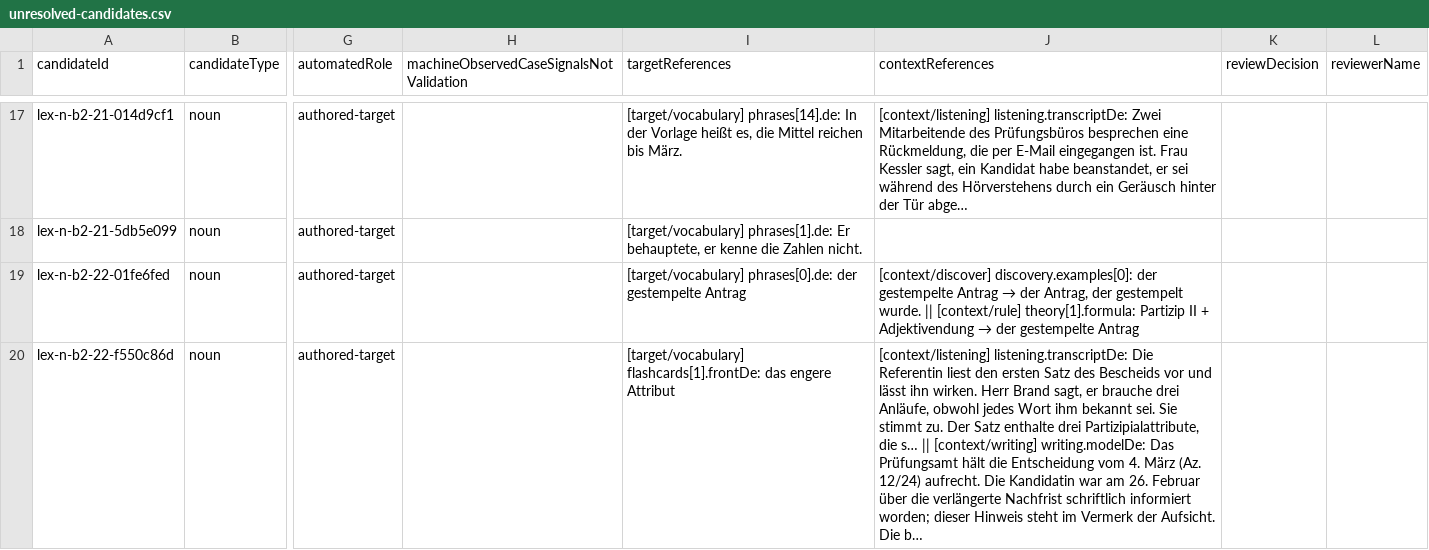
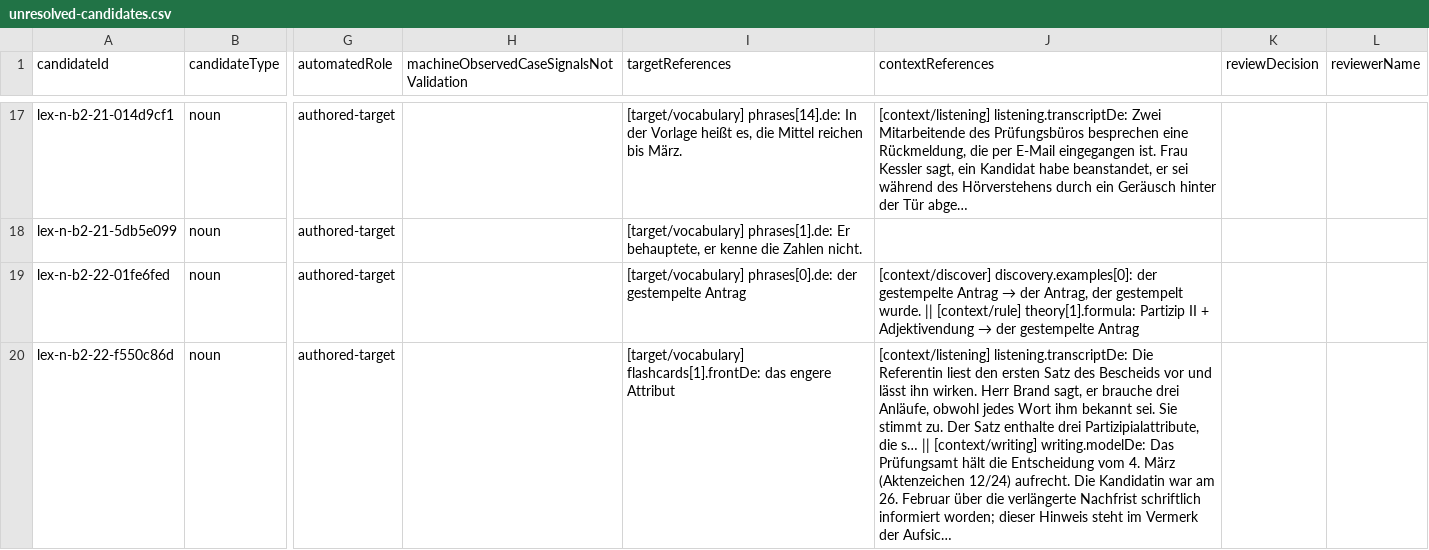
Before and after one commit to naderba69/wegberlin, a CSV file: reports/lexical-review-packet/unresolved-candidates.csv, drawn as a sheet; only a part is shown, gaps mark what is left out; the diff covers the shown part only; the diff names each change by its address in the sheet, - before the commit and + after, or states it on an @@ line.

Commit message:
v257 checkpoint: reports regenerated, lexical pins (−10 noun / +5 verb-pair contextual), unit 1722/250
Co-authored-by: arena-agent <297053741+arena-agent@users.noreply.github.com>

```diff
--- a/reports/lexical-review-packet/unresolved-candidates.csv
+++ b/reports/lexical-review-packet/unresolved-candidates.csv
-J20 (contextReferences): …4. März (Az. 12/24) aufrecht. Die Kandidatin war am 26. Februar über die verlängerte Nachfrist schriftlich informiert worden; dieser Hinweis steht im Vermerk der Aufsicht. Die b…
+J20 (contextReferences): …4. März (Aktenzeichen 12/24) aufrecht. Die Kandidatin war am 26. Februar über die verlängerte Nachfrist schriftlich informiert worden; dieser Hinweis steht im Vermerk der Aufsic…
```
Also changed, not shown: 4 edited cells elsewhere in this file, reports/lexical-review-packet/noun-anchors.csv, reports/lexical-review-packet/question-support-noun-anchors.csv, 16 other files.
